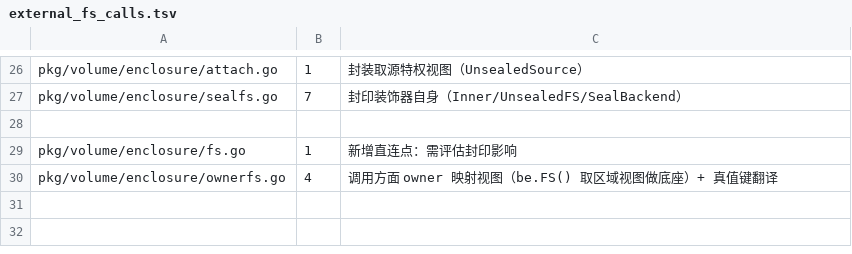
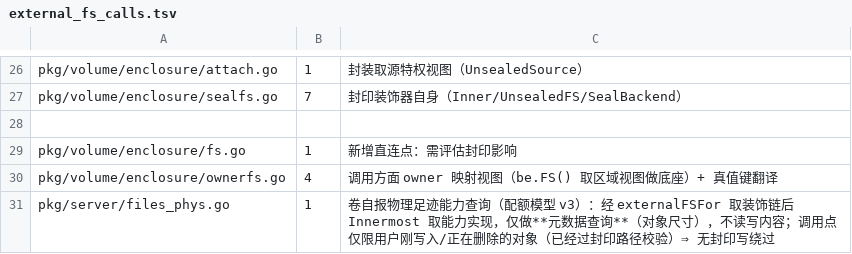
Before and after one commit to cocomhub/sproxy, a TSV file: internal/archcheck/external_fs_calls.tsv, drawn as a sheet; only a part is shown, gaps mark what is left out.

Commit message:
feat(quota): secretdata 卷按卷自报物理足迹记账（parity + meta pad）+ 外部卷删除释放 (#799)
配额模型 v3（用户裁定 2026-10-14「只按物理占用记账 / 绝不超真实配额」）的 secretdata 卷落地。

**实测缺口（严重）**：secretdata 物理量含**逻辑不可推**的部分——meta blob pad 到 [base, 2·base)
（默认 1–2MB/文件、1–2MB/目录，尺寸混淆设计）+ XOR parity（可达逻辑 2×）⇒ 按逻辑记账在小文件/多目录
场景下物理可达逻辑的**千倍**。

- **卷自报足迹能力**：`PhysFootprint`（实测，与 TrueSize 同源）/ `PhysBound`（预占上界）/
  `DirPhysFootprint`·`DirPhysBound`（目录 meta）。
- **写内核接入**：`VolumePhysFootprinter` 能力 + `settleSize`（卷实测优先）+ **折算唯一化**
  （`Commit` 不再折算——此前双重折算实测多记 84–104B）；全部结算点统一。
- **释放侧同口径**：本地/加密删除在**删除前**取实测足迹；**外部卷删除此前完全不释放** ⇒ 新增释放
  （owner Scope + 卷池）。
- **装配层**：能力断言穿透装饰器（`Innermost`）；`reserveVolume` 用**物理上界**预占（按逻辑预留会在
  结算时突破预留），结算按实测收敛；R27 登记。
- **测试**：上界 ≥ 实测 × 3 种策略；1KB 文件物理 ≥1MB 且物理/逻辑 ≥100；假能力 ⇒ `Usage == 卷自报足迹`
  且删除释放归零；**变异 2/2 命中**。e2e 配额用例前提改按物理口径（`meta_pad_bytes` 调小 + 配额 32KiB，
  判据确定性；拒绝本就是新口径下的正确行为）。

验证：全量单测 + lint + archcheck（R27/R14）+ `check-format` 净；CI 16/16（含 E2E ubuntu/windows）。

```diff
--- a/internal/archcheck/external_fs_calls.tsv
+++ b/internal/archcheck/external_fs_calls.tsv
@@ -30 +30,2 @@ pkg/volume/enclosure/fs.go	1	新增直连点：需评估封印影响
 pkg/volume/enclosure/ownerfs.go	4	调用方面 owner 映射视图（be.FS() 取区域视图做底座）+ 真值键翻译
+pkg/server/files_phys.go	1	卷自报物理足迹能力查询（配额模型 v3）：经 externalFSFor 取装饰链后 Innermost 取能力实现，仅做**元数据查询**（对象尺寸），不读写内容；调用点仅限用户刚写入/正在删除的对象（已经过封印路径校验）⇒ 无封印写绕过
```
Also changed, not shown: 12 other files.
